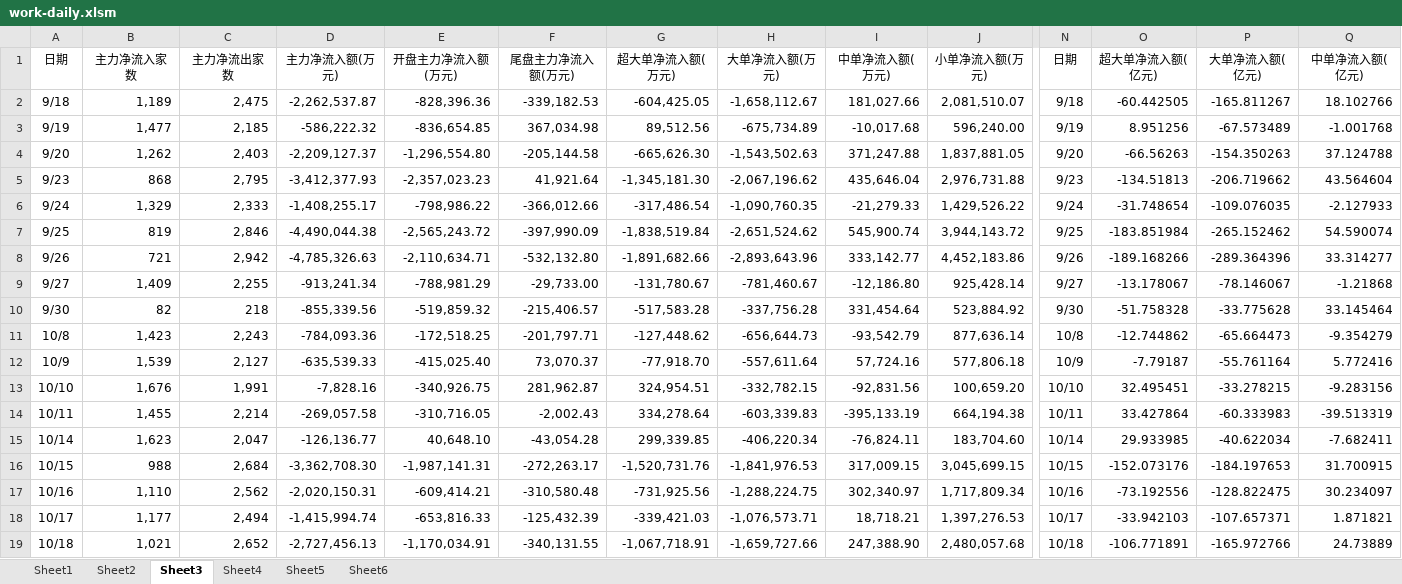
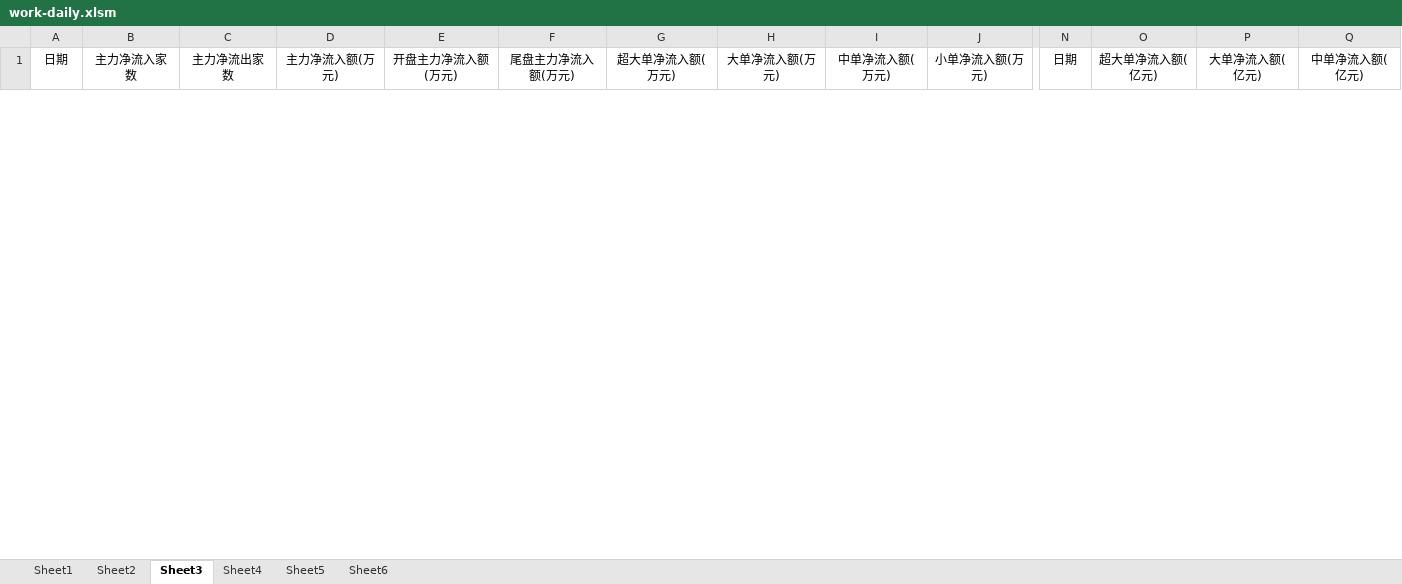
Before and after one commit to Newcxy/Work_Data, an Excel workbook: work-daily.xlsm, sheet Sheet3, drawn as a sheet; only a part is shown, gaps mark what is left out; values as stored, in another font and other column widths than the file's, no borders; charts and pictures not drawn; removed rows and columns are numbered as before the commit, all else as after; rows hold the shown columns only; the diff covers the shown part only; the diff names each change by its address in the sheet, - before the commit and + after, or states it on an @@ line.

```diff
--- a/work-daily.xlsm (sheet Sheet3)
+++ b/work-daily.xlsm (sheet Sheet3)
-row 2: 9/18 | 1,189 | 2,475 | -2,262,537.87 | -828,396.36 | -339,182.53 | -604,425.05 | -1,658,112.67 | 181,027.66 | 2,081,510.07 | 9/18 | -60.442505 | -165.811267 | 18.102766
-row 3: 9/19 | 1,477 | 2,185 | -586,222.32 | -836,654.85 | 367,034.98 | 89,512.56 | -675,734.89 | -10,017.68 | 596,240.00 | 9/19 | 8.951256 | -67.573489 | -1.001768
-row 4: 9/20 | 1,262 | 2,403 | -2,209,127.37 | -1,296,554.80 | -205,144.58 | -665,626.30 | -1,543,502.63 | 371,247.88 | 1,837,881.05 | 9/20 | -66.56263 | -154.350263 | 37.124788
-row 5: 9/23 | 868 | 2,795 | -3,412,377.93 | -2,357,023.23 | 41,921.64 | -1,345,181.30 | -2,067,196.62 | 435,646.04 | 2,976,731.88 | 9/23 | -134.51813 | -206.719662 | 43.564604
-row 6: 9/24 | 1,329 | 2,333 | -1,408,255.17 | -798,986.22 | -366,012.66 | -317,486.54 | -1,090,760.35 | -21,279.33 | 1,429,526.22 | 9/24 | -31.748654 | -109.076035 | -2.127933
-row 7: 9/25 | 819 | 2,846 | -4,490,044.38 | -2,565,243.72 | -397,990.09 | -1,838,519.84 | -2,651,524.62 | 545,900.74 | 3,944,143.72 | 9/25 | -183.851984 | -265.152462 | 54.590074
-row 8: 9/26 | 721 | 2,942 | -4,785,326.63 | -2,110,634.71 | -532,132.80 | -1,891,682.66 | -2,893,643.96 | 333,142.77 | 4,452,183.86 | 9/26 | -189.168266 | -289.364396 | 33.314277
-row 9: 9/27 | 1,409 | 2,255 | -913,241.34 | -788,981.29 | -29,733.00 | -131,780.67 | -781,460.67 | -12,186.80 | 925,428.14 | 9/27 | -13.178067 | -78.146067 | -1.21868
-row 10: 9/30 | 82 | 218 | -855,339.56 | -519,859.32 | -215,406.57 | -517,583.28 | -337,756.28 | 331,454.64 | 523,884.92 | 9/30 | -51.758328 | -33.775628 | 33.145464
-row 11: 10/8 | 1,423 | 2,243 | -784,093.36 | -172,518.25 | -201,797.71 | -127,448.62 | -656,644.73 | -93,542.79 | 877,636.14 | 10/8 | -12.744862 | -65.664473 | -9.354279
-row 12: 10/9 | 1,539 | 2,127 | -635,539.33 | -415,025.40 | 73,070.37 | -77,918.70 | -557,611.64 | 57,724.16 | 577,806.18 | 10/9 | -7.79187 | -55.761164 | 5.772416
-row 13: 10/10 | 1,676 | 1,991 | -7,828.16 | -340,926.75 | 281,962.87 | 324,954.51 | -332,782.15 | -92,831.56 | 100,659.20 | 10/10 | 32.495451 | -33.278215 | -9.283156
-row 14: 10/11 | 1,455 | 2,214 | -269,057.58 | -310,716.05 | -2,002.43 | 334,278.64 | -603,339.83 | -395,133.19 | 664,194.38 | 10/11 | 33.427864 | -60.333983 | -39.513319
-row 15: 10/14 | 1,623 | 2,047 | -126,136.77 | 40,648.10 | -43,054.28 | 299,339.85 | -406,220.34 | -76,824.11 | 183,704.60 | 10/14 | 29.933985 | -40.622034 | -7.682411
-row 16: 10/15 | 988 | 2,684 | -3,362,708.30 | -1,987,141.31 | -272,263.17 | -1,520,731.76 | -1,841,976.53 | 317,009.15 | 3,045,699.15 | 10/15 | -152.073176 | -184.197653 | 31.700915
-row 17: 10/16 | 1,110 | 2,562 | -2,020,150.31 | -609,414.21 | -310,580.48 | -731,925.56 | -1,288,224.75 | 302,340.97 | 1,717,809.34 | 10/16 | -73.192556 | -128.822475 | 30.234097
-row 18: 10/17 | 1,177 | 2,494 | -1,415,994.74 | -653,816.33 | -125,432.39 | -339,421.03 | -1,076,573.71 | 18,718.21 | 1,397,276.53 | 10/17 | -33.942103 | -107.657371 | 1.871821
-row 19: 10/18 | 1,021 | 2,652 | -2,727,456.13 | -1,170,034.91 | -340,131.55 | -1,067,718.91 | -1,659,727.66 | 247,388.90 | 2,480,057.68 | 10/18 | -106.771891 | -165.972766 | 24.73889
```
Also changed, not shown: 40 added rows and 22 removed rows elsewhere in this sheet, sheet Sheet4, sheet Sheet5, sheet Sheet1, sheet Sheet2, sheet Sheet6, charts or pictures, basis.xlsx, fund_position.xlsx.
